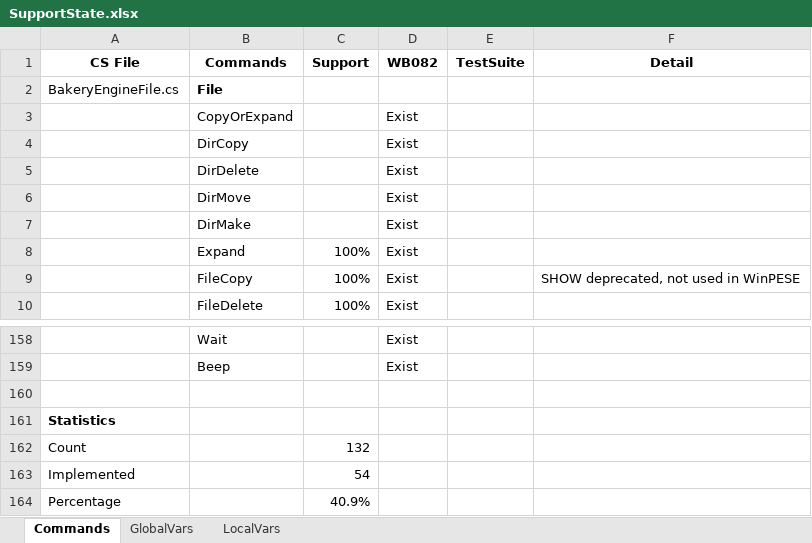
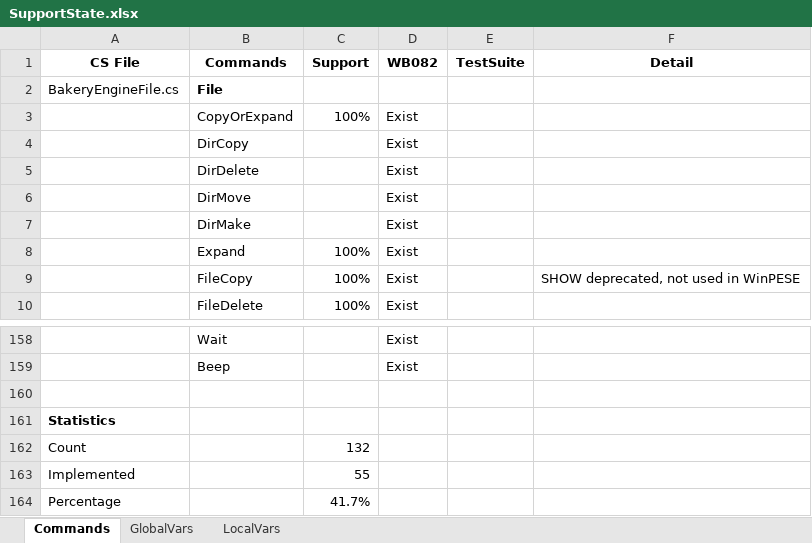
Before and after one commit to pebakery/pebakery, an Excel workbook: ResShare/SupportState.xlsx, sheet Commands, drawn as a sheet; only a part is shown, gaps mark what is left out; values as stored, in another font and other column widths than the file's, no borders; the diff names each change by its address in the sheet, - before the commit and + after, or states it on an @@ line.

```diff
--- a/ResShare/SupportState.xlsx (sheet Commands)
+++ b/ResShare/SupportState.xlsx (sheet Commands)
-C3 (Support): (empty)
+C3 (Support): 100%
-C163 (Support): 54
+C163 (Support): 55
-C164 (Support): 40.9%
+C164 (Support): 41.7%
```
Also changed, not shown: 4 other files.
